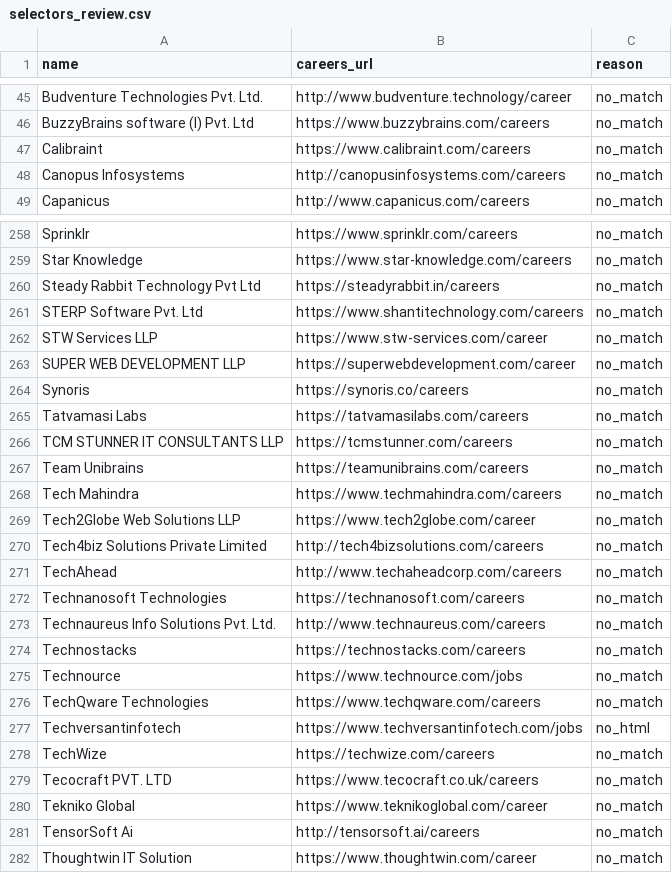
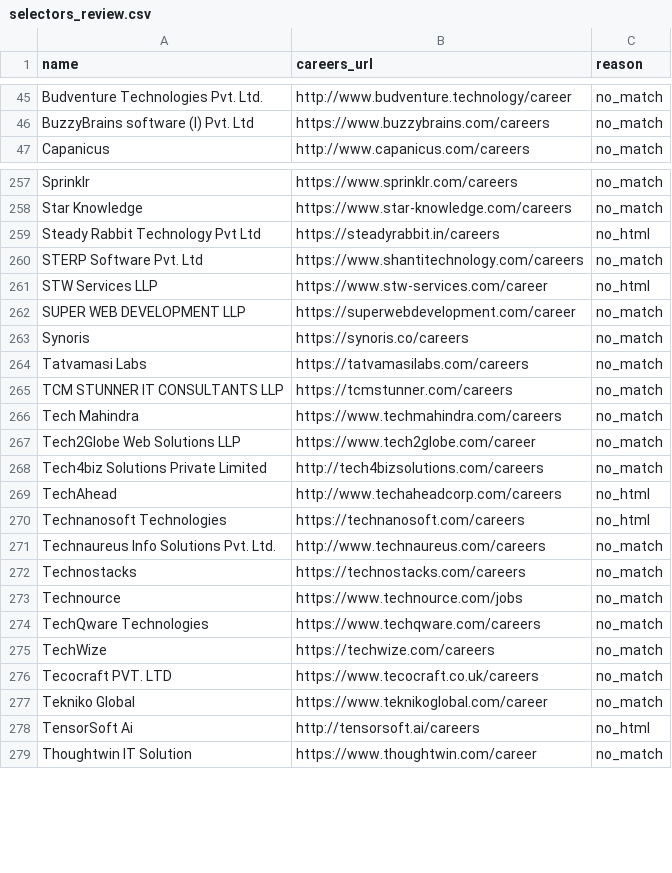
Before and after one commit to vaibhav88614/Shelock_Finder, a CSV file: data/selectors_review.csv, drawn as a sheet; only a part is shown, gaps mark what is left out; the diff covers the shown part only.

```diff
--- a/data/selectors_review.csv
+++ b/data/selectors_review.csv
@@ -46,4 +46,2 @@ Budventure Technologies Pvt. Ltd.,http://www.budventure.technology/career,no_mat
 BuzzyBrains software (I) Pvt. Ltd,https://www.buzzybrains.com/careers,no_match
-Calibraint,https://www.calibraint.com/careers,no_match
-Canopus Infosystems,http://canopusinfosystems.com/careers,no_match
 Capanicus,http://www.capanicus.com/careers,no_match
@@ -259,5 +258,5 @@ Sprinklr,https://www.sprinklr.com/careers,no_match
 Star Knowledge,https://www.star-knowledge.com/careers,no_match
-Steady Rabbit Technology Pvt Ltd,https://steadyrabbit.in/careers,no_match
+Steady Rabbit Technology Pvt Ltd,https://steadyrabbit.in/careers,no_html
 STERP Software Pvt. Ltd,https://www.shantitechnology.com/careers,no_match
-STW Services LLP,https://www.stw-services.com/career,no_match
+STW Services LLP,https://www.stw-services.com/career,no_html
 SUPER WEB DEVELOPMENT LLP,https://superwebdevelopment.com/career,no_match
@@ -266,3 +265,2 @@ Tatvamasi Labs,https://tatvamasilabs.com/careers,no_match
 TCM STUNNER IT CONSULTANTS LLP,https://tcmstunner.com/careers,no_match
-Team Unibrains,https://teamunibrains.com/careers,no_match
 Tech Mahindra,https://www.techmahindra.com/careers,no_match
@@ -270,4 +268,4 @@ Tech2Globe Web Solutions LLP,https://www.tech2globe.com/career,no_match
 Tech4biz Solutions Private Limited,http://tech4bizsolutions.com/careers,no_match
-TechAhead,http://www.techaheadcorp.com/careers,no_match
-Technanosoft Technologies,https://technanosoft.com/careers,no_match
+TechAhead,http://www.techaheadcorp.com/careers,no_html
+Technanosoft Technologies,https://technanosoft.com/careers,no_html
 Technaureus Info Solutions Pvt. Ltd.,http://www.technaureus.com/careers,no_match
@@ -276,3 +274,2 @@ Technource,https://www.technource.com/jobs,no_match
 TechQware Technologies,https://www.techqware.com/careers,no_match
-Techversantinfotech,https://www.techversantinfotech.com/jobs,no_html
 TechWize,https://techwize.com/careers,no_match
@@ -280,3 +277,3 @@ Tecocraft PVT. LTD,https://www.tecocraft.co.uk/careers,no_match
 Tekniko Global,https://www.teknikoglobal.com/career,no_match
-TensorSoft Ai,http://tensorsoft.ai/careers,no_match
+TensorSoft Ai,http://tensorsoft.ai/careers,no_html
 Thoughtwin IT Solution,https://www.thoughtwin.com/career,no_match
```
Also changed, not shown: 13 added rows, 11 removed rows and 32 edited cells elsewhere in this file, 6 other files.
